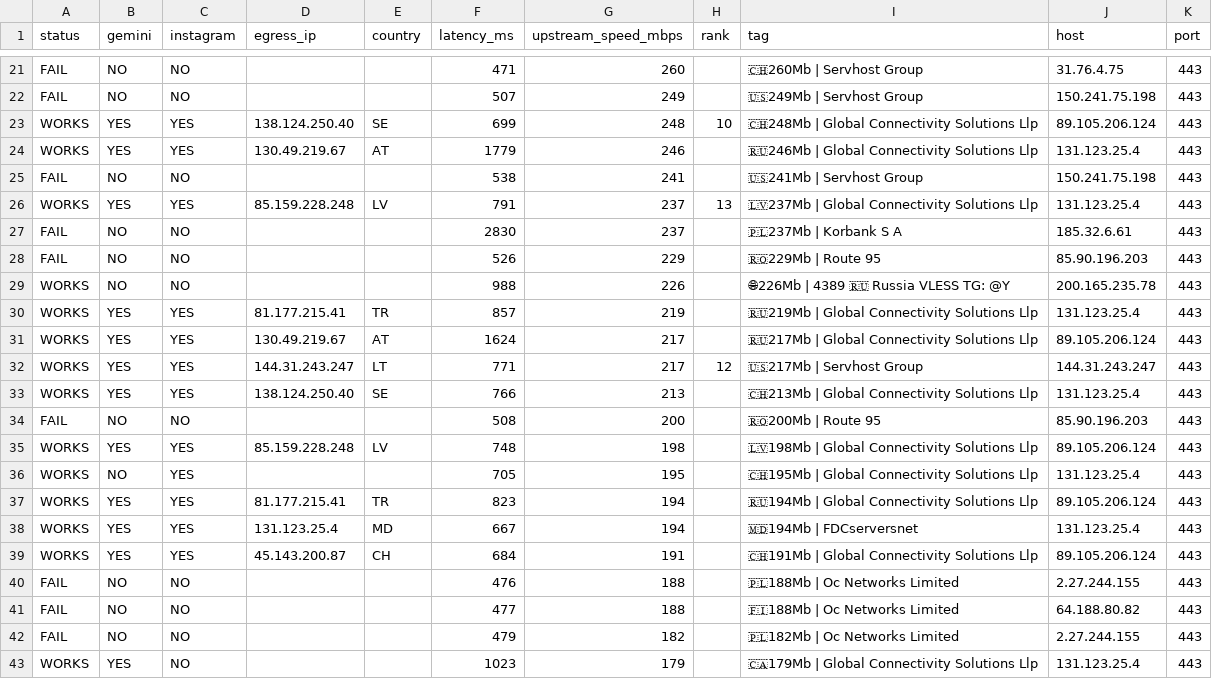
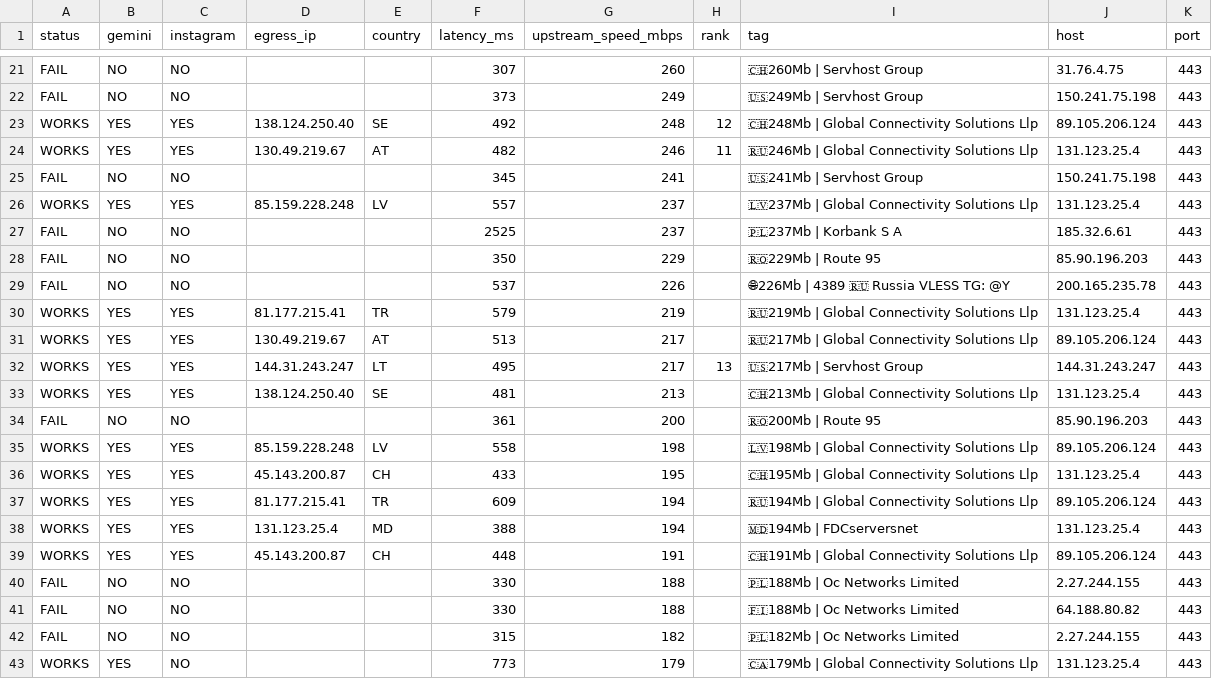
Before and after one commit to StarLordKarma/v2rayn-auto-subscription, a TSV file: report.tsv, drawn as a sheet; only a part is shown, gaps mark what is left out; the diff covers the shown part only; the diff names each change by its address in the sheet, - before the commit and + after, or states it on an @@ line.

```diff
--- a/report.tsv
+++ b/report.tsv
-F21 (latency_ms): 471
+F21 (latency_ms): 307
-F22 (latency_ms): 507
+F22 (latency_ms): 373
-F23 (latency_ms): 699
+F23 (latency_ms): 492
-H23 (rank): 10
+H23 (rank): 12
-F24 (latency_ms): 1779
+F24 (latency_ms): 482
-H24 (rank): (empty)
+H24 (rank): 11
-F25 (latency_ms): 538
+F25 (latency_ms): 345
-F26 (latency_ms): 791
+F26 (latency_ms): 557
-H26 (rank): 13
+H26 (rank): (empty)
-F27 (latency_ms): 2830
+F27 (latency_ms): 2525
-F28 (latency_ms): 526
+F28 (latency_ms): 350
-A29 (status): WORKS
+A29 (status): FAIL
-F29 (latency_ms): 988
+F29 (latency_ms): 537
-F30 (latency_ms): 857
+F30 (latency_ms): 579
-F31 (latency_ms): 1624
+F31 (latency_ms): 513
-F32 (latency_ms): 771
+F32 (latency_ms): 495
-H32 (rank): 12
+H32 (rank): 13
-F33 (latency_ms): 766
+F33 (latency_ms): 481
-F34 (latency_ms): 508
+F34 (latency_ms): 361
-F35 (latency_ms): 748
+F35 (latency_ms): 558
-B36 (gemini): NO
+B36 (gemini): YES
-D36 (egress_ip): (empty)
+D36 (egress_ip): 45.143.200.87
-E36 (country): (empty)
+E36 (country): CH
-F36 (latency_ms): 705
+F36 (latency_ms): 433
-F37 (latency_ms): 823
+F37 (latency_ms): 609
-F38 (latency_ms): 667
+F38 (latency_ms): 388
-F39 (latency_ms): 684
+F39 (latency_ms): 448
-F40 (latency_ms): 476
+F40 (latency_ms): 330
-F41 (latency_ms): 477
+F41 (latency_ms): 330
-F42 (latency_ms): 479
+F42 (latency_ms): 315
-F43 (latency_ms): 1023
+F43 (latency_ms): 773
```
Also changed, not shown: 132 edited cells elsewhere in this file, 2 other files.
